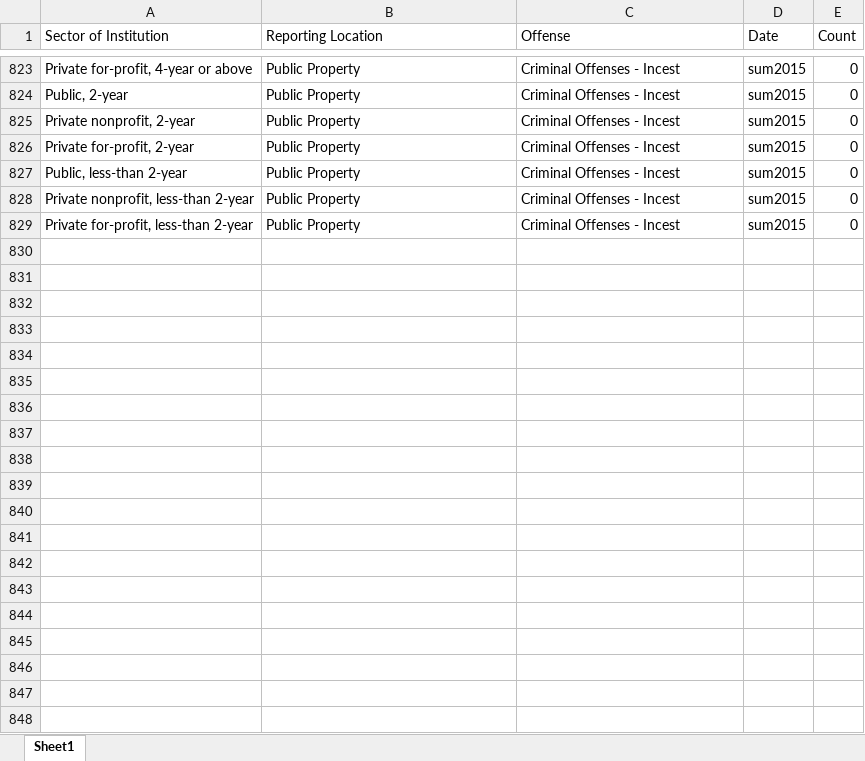
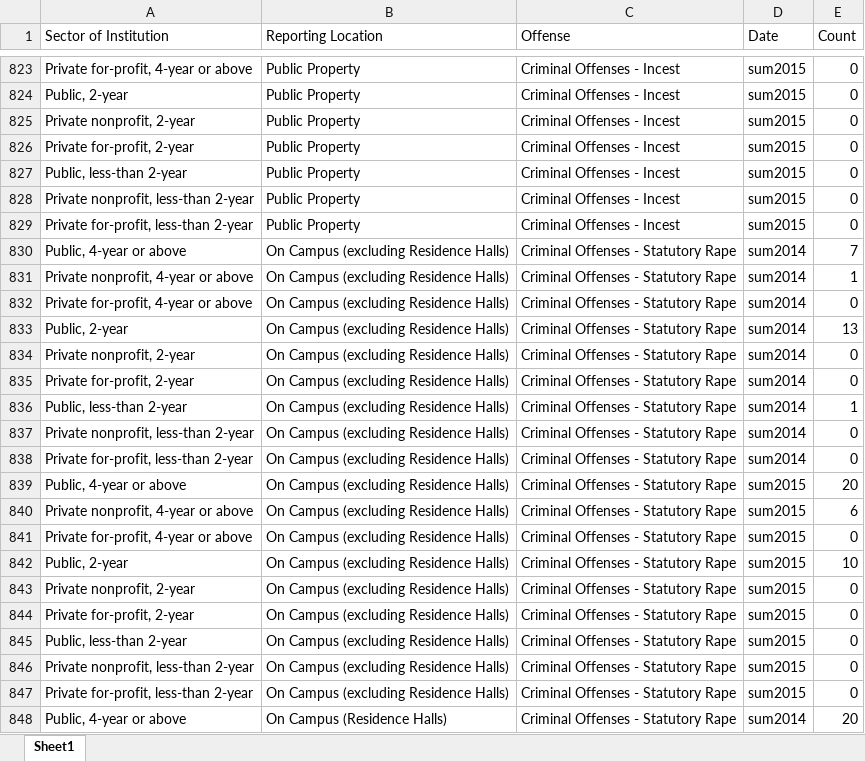
Before and after one commit to HashedDan/CampusCrimes, an Excel workbook: CampusCrimesMerged.xlsx, sheet Sheet1, drawn as a sheet; only a part is shown, gaps mark what is left out; values as stored, in another font and other column widths than the file's, no borders; the diff covers the shown part only; the diff names each change by its address in the sheet, - before the commit and + after, or states it on an @@ line.

Commit message:
Replicated previous step (4688a03a69f83d2174c919bddf23c5a940c90abb) but for Offense = ‘Criminal Offense - Statutory Rape’ and the data only had fields with Date = ‘sum2014’ and ‘sum2015’ from CriminalOffenses.xls.

```diff
--- a/CampusCrimesMerged.xlsx (sheet Sheet1)
+++ b/CampusCrimesMerged.xlsx (sheet Sheet1)
+row 830: Public, 4-year or above | On Campus (excluding Residence Halls) | Criminal Offenses - Statutory Rape | sum2014 | 7
+row 831: Private nonprofit, 4-year or above | On Campus (excluding Residence Halls) | Criminal Offenses - Statutory Rape | sum2014 | 1
+row 832: Private for-profit, 4-year or above | On Campus (excluding Residence Halls) | Criminal Offenses - Statutory Rape | sum2014 | 0
+row 833: Public, 2-year | On Campus (excluding Residence Halls) | Criminal Offenses - Statutory Rape | sum2014 | 13
+row 834: Private nonprofit, 2-year | On Campus (excluding Residence Halls) | Criminal Offenses - Statutory Rape | sum2014 | 0
+row 835: Private for-profit, 2-year | On Campus (excluding Residence Halls) | Criminal Offenses - Statutory Rape | sum2014 | 0
+row 836: Public, less-than 2-year | On Campus (excluding Residence Halls) | Criminal Offenses - Statutory Rape | sum2014 | 1
+row 837: Private nonprofit, less-than 2-year | On Campus (excluding Residence Halls) | Criminal Offenses - Statutory Rape | sum2014 | 0
+row 838: Private for-profit, less-than 2-year | On Campus (excluding Residence Halls) | Criminal Offenses - Statutory Rape | sum2014 | 0
+row 839: Public, 4-year or above | On Campus (excluding Residence Halls) | Criminal Offenses - Statutory Rape | sum2015 | 20
+row 840: Private nonprofit, 4-year or above | On Campus (excluding Residence Halls) | Criminal Offenses - Statutory Rape | sum2015 | 6
+row 841: Private for-profit, 4-year or above | On Campus (excluding Residence Halls) | Criminal Offenses - Statutory Rape | sum2015 | 0
+row 842: Public, 2-year | On Campus (excluding Residence Halls) | Criminal Offenses - Statutory Rape | sum2015 | 10
+row 843: Private nonprofit, 2-year | On Campus (excluding Residence Halls) | Criminal Offenses - Statutory Rape | sum2015 | 0
+row 844: Private for-profit, 2-year | On Campus (excluding Residence Halls) | Criminal Offenses - Statutory Rape | sum2015 | 0
+row 845: Public, less-than 2-year | On Campus (excluding Residence Halls) | Criminal Offenses - Statutory Rape | sum2015 | 0
+row 846: Private nonprofit, less-than 2-year | On Campus (excluding Residence Halls) | Criminal Offenses - Statutory Rape | sum2015 | 0
+row 847: Private for-profit, less-than 2-year | On Campus (excluding Residence Halls) | Criminal Offenses - Statutory Rape | sum2015 | 0
+row 848: Public, 4-year or above | On Campus (Residence Halls) | Criminal Offenses - Statutory Rape | sum2014 | 20
```
Also changed, not shown: 53 added rows elsewhere in this sheet.
